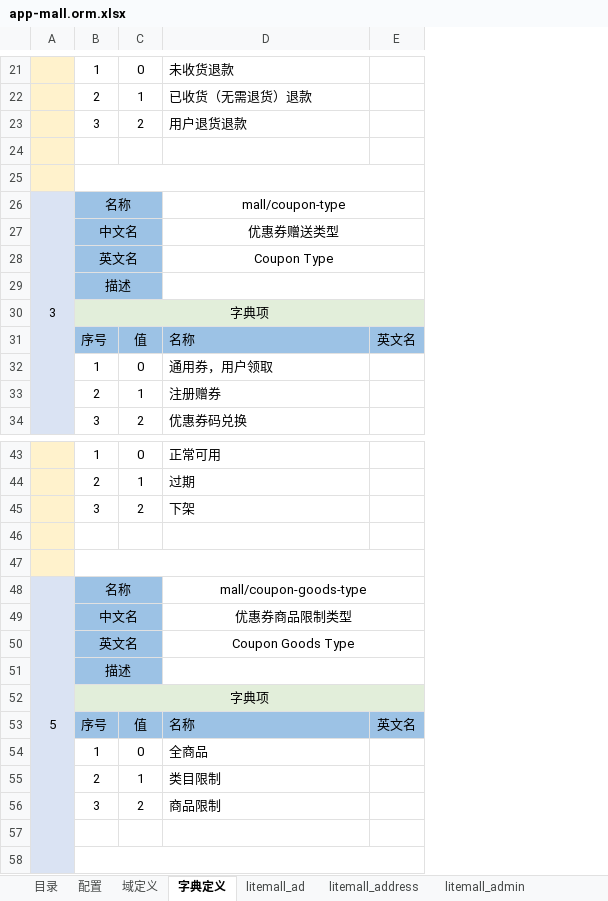
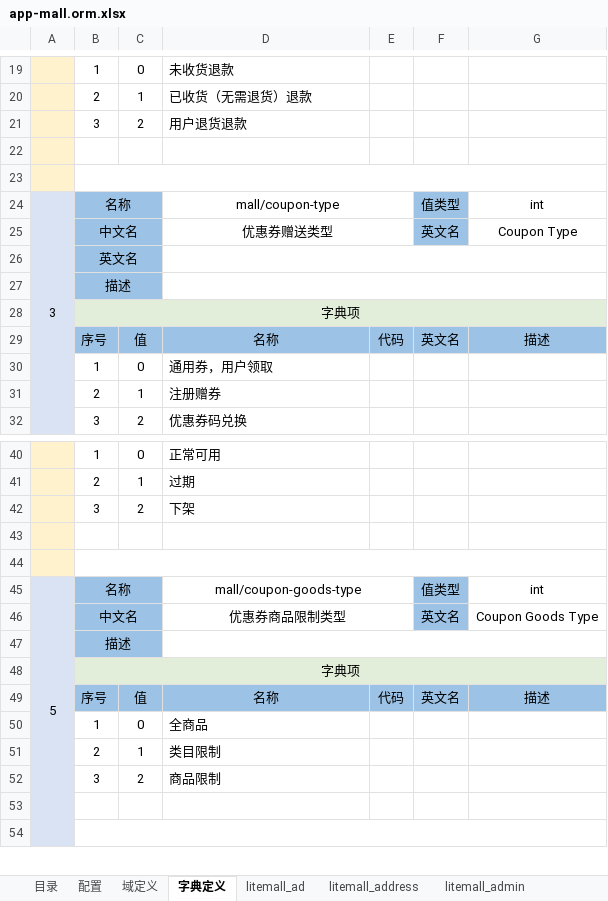
Before and after one commit to entropy-cloud/nop-app-mall, an Excel workbook: model/app-mall.orm.xlsx, sheet 字典定义, drawn as a sheet; only a part is shown, gaps mark what is left out; values as stored, in another font and other column widths than the file's, no borders; removed rows and columns are numbered as before the commit, all else as after; the diff covers the shown part only; the diff names each change by its address in the sheet, - before the commit and + after, or states it on an @@ line.

```diff
--- a/model/app-mall.orm.xlsx (sheet 字典定义)
+++ b/model/app-mall.orm.xlsx (sheet 字典定义)
+column E, row 29: 代码; row 49: 代码
+column G, rows 24-29: int | Coupon Type |  |  |  | 描述; rows 45-49: int | Coupon Goods Type |  |  | 描述
-D26:E26 merged
+D24:E24 merged
-F24: (empty)
+F24: 值类型
-F24:F25 fill: none
+F24:F25 fill: #9CC2E5
-D27:E27 merged
+D25:E25 merged
-F25: (empty)
+F25: 英文名
-D26: Coupon Type
+D26: (empty)
-D29 alignment: left
+D29 alignment: center
-D48:E48 merged
+D45:E45 merged
-F45: (empty)
+F45: 值类型
-F45:F46 fill: none
+F45:F46 fill: #9CC2E5
-D49:E49 merged
+D46:E46 merged
-F46: (empty)
+F46: 英文名
-row 50:  | 英文名 |  | Coupon Goods Type
-D49 alignment: left
+D49 alignment: center
```
Also changed, not shown: 17 added rows, 4 removed rows, 8 edited cells, cell formats and merged cells elsewhere in this sheet, 13 other files.
